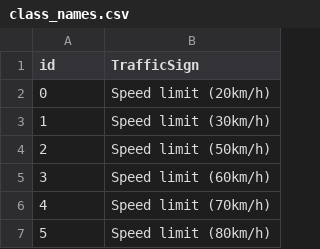
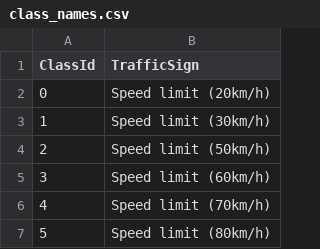
Before and after one commit to avihaibd/ds-traffic-signs, a CSV file: class_names.csv, drawn as a sheet; only a part is shown.

```diff
--- a/class_names.csv
+++ b/class_names.csv
@@ -1,2 +1,2 @@
-id,"TrafficSign"
+ClassId,"TrafficSign"
 0,"Speed limit (20km/h)"
```
Also changed, not shown: 2 other files.
